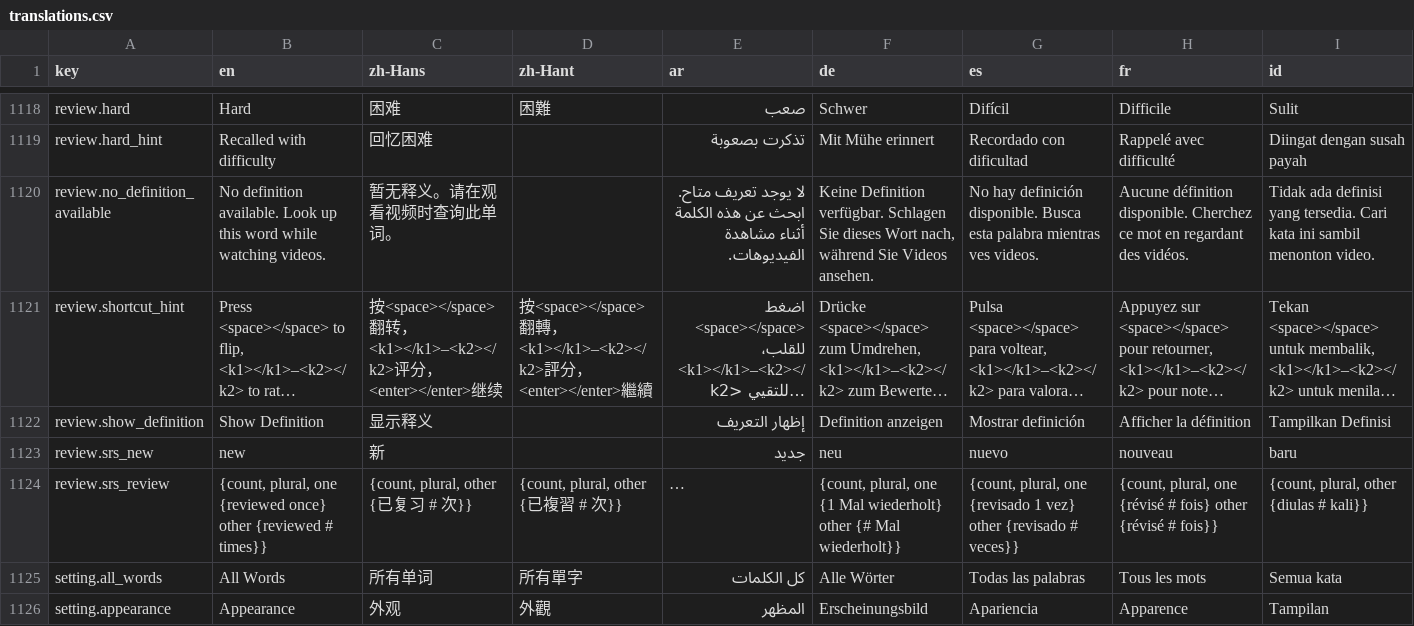
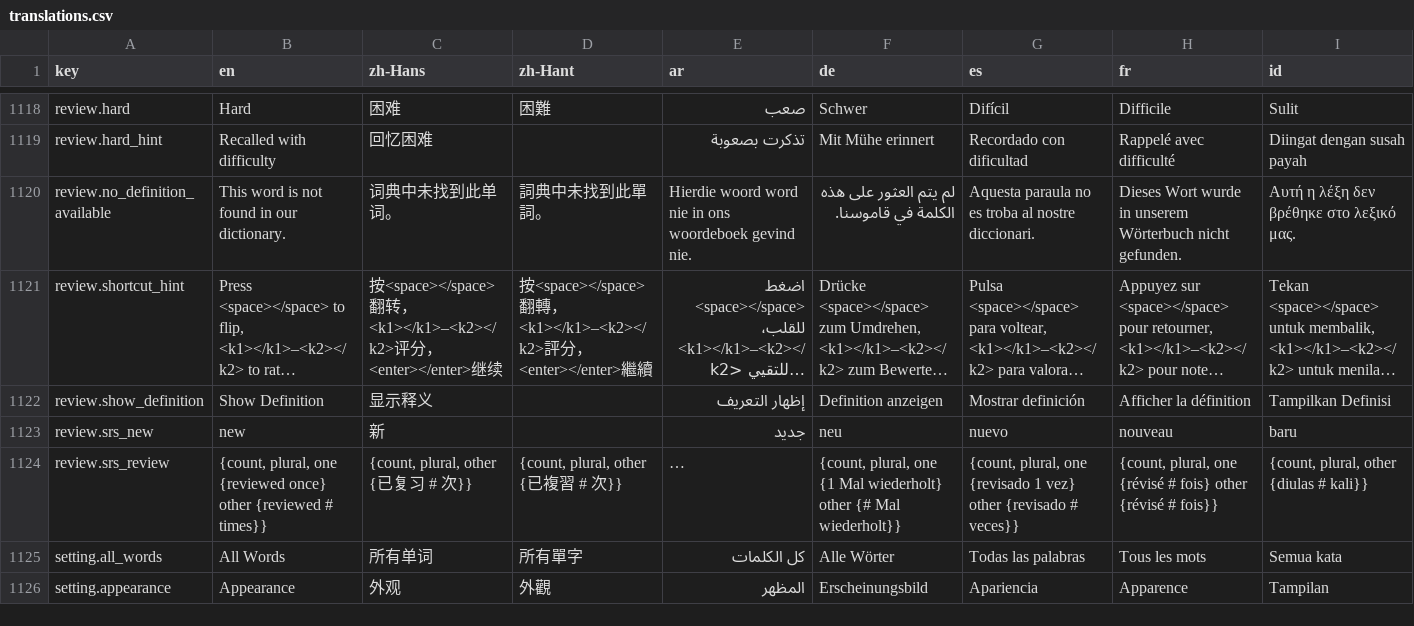
Before and after one commit to longjiang/language-player, a CSV file: translations.csv, drawn as a sheet; only a part is shown, gaps mark what is left out; long unchanged cells end in …; the diff covers the shown part only; the diff names each change by its address in the sheet, - before the commit and + after, or states it on an @@ line.

Commit message:
fix(i18n): clear no-definition message on review back side

```diff
--- a/translations.csv
+++ b/translations.csv
-B1120 (en): No definition available. Look up this word while watching videos.
+B1120 (en): This word is not found in our dictionary.
-C1120 (zh-Hans): 暂无释义。请在观看视频时查询此单词。
+C1120 (zh-Hans): 词典中未找到此单词。
-D1120 (zh-Hant): (empty)
+D1120 (zh-Hant): 詞典中未找到此單詞。
-E1120 (ar): لا يوجد تعريف متاح. ابحث عن هذه الكلمة أثناء مشاهدة الفيديوهات.
+E1120 (ar): Hierdie woord word nie in ons woordeboek gevind nie.
-F1120 (de): Keine Definition verfügbar. Schlagen Sie dieses Wort nach, während Sie Videos ansehen.
+F1120 (de): لم يتم العثور على هذه الكلمة في قاموسنا.
-G1120 (es): No hay definición disponible. Busca esta palabra mientras ves videos.
+G1120 (es): Aquesta paraula no es troba al nostre diccionari.
-H1120 (fr): Aucune définition disponible. Cherchez ce mot en regardant des vidéos.
+H1120 (fr): Dieses Wort wurde in unserem Wörterbuch nicht gefunden.
-I1120 (id): Tidak ada definisi yang tersedia. Cari kata ini sambil menonton video.
+I1120 (id): Αυτή η λέξη δεν βρέθηκε στο λεξικό μας.
```
Also changed, not shown: 23 edited cells elsewhere in this file, 18 other files.
